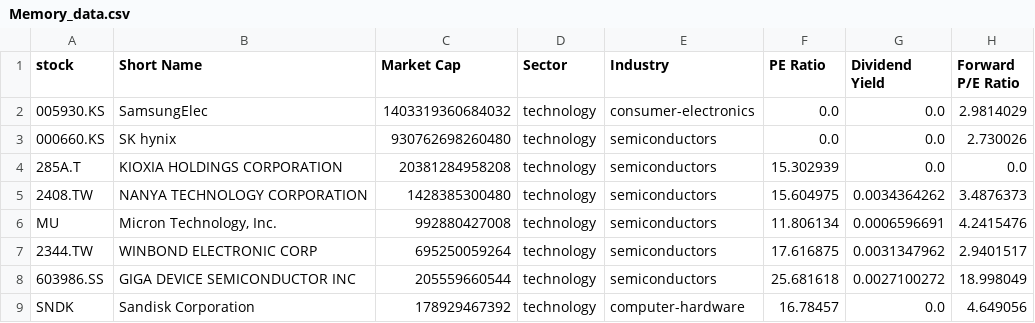
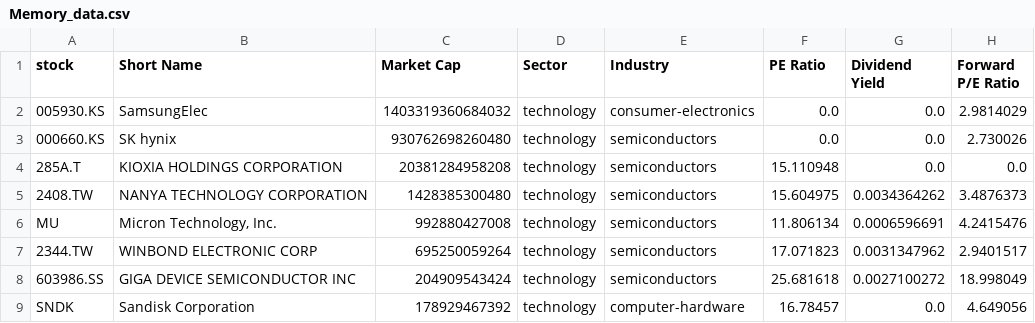
Before and after one commit to chenyicheng2008/sp500-OHLC, a CSV file: data/weekly_reutin/Memory_data.csv, drawn as a sheet; only a part is shown; the diff names each change by its address in the sheet, - before the commit and + after, or states it on an @@ line.

```diff
--- a/data/weekly_reutin/Memory_data.csv
+++ b/data/weekly_reutin/Memory_data.csv
-F4 (PE Ratio): 15.302939
+F4 (PE Ratio): 15.110948
-F7 (PE Ratio): 17.616875
+F7 (PE Ratio): 17.071823
-C8 (Market Cap): 205559660544
+C8 (Market Cap): 204909543424
```
Also changed, not shown: data/weekly_reutin/Memory_ohlc.csv, data/weekly_reutin/SP550_memory_combined.csv, 3 other files.
